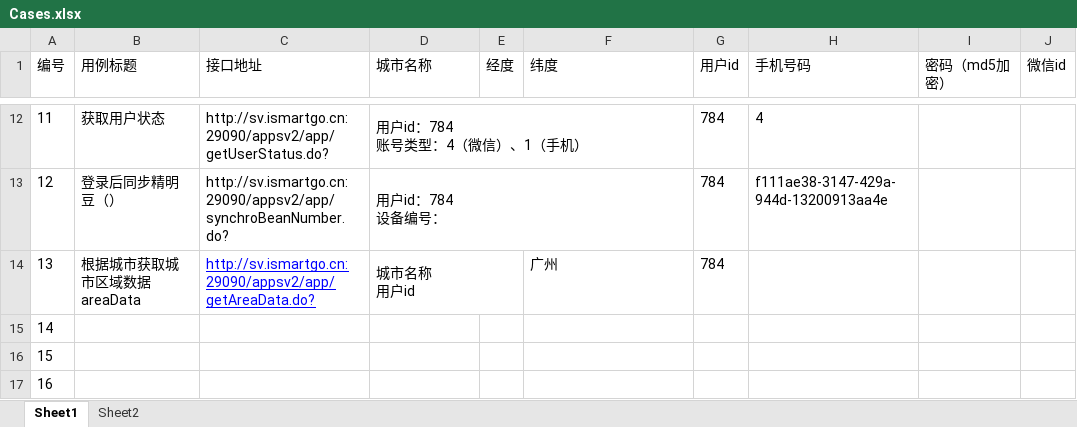
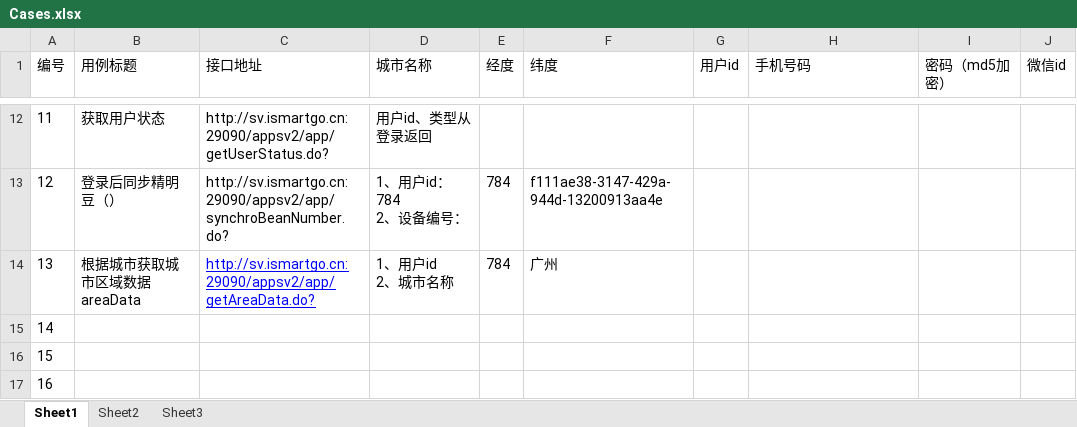
Before and after one commit to cjiangym/InterfaceTesting, an Excel workbook: InterfaceTesting/Cases.xlsx, sheet Sheet1, drawn as a sheet; only a part is shown, gaps mark what is left out; values as stored, in another font and other column widths than the file's, no borders; ↵ is a line break in a cell; the diff covers the shown part only; the diff names each change by its address in the sheet, - before the commit and + after, or states it on an @@ line.

```diff
--- a/InterfaceTesting/Cases.xlsx (sheet Sheet1)
+++ b/InterfaceTesting/Cases.xlsx (sheet Sheet1)
+sheet tab: Sheet3
-D12 (城市名称): 用户id：784 ↵ 账号类型：4（微信）、1（手机）
+D12 (城市名称): 用户id、类型从登录返回
-D12:F12 merged
-G12:G14 (用户id): 784
+G12:G14 (用户id): (empty)
-H12 (手机号码): 4
+H12 (手机号码): (empty)
-D13 (城市名称): 用户id：784 ↵ 设备编号：
+D13 (城市名称): 1、用户id：784 ↵ 2、设备编号：
-D13:F13 merged
-E13:E14 (经度): (empty)
+E13:E14 (经度): 784
-F13 (纬度): (empty)
+F13 (纬度): f111ae38-3147-429a-944d-13200913aa4e
-H13 (手机号码): f111ae38-3147-429a-944d-13200913aa4e
+H13 (手机号码): (empty)
-D14 (城市名称): 城市名称 ↵ 用户id
+D14 (城市名称): 1、用户id ↵ 2、城市名称
-D14:E14 merged
```
Also changed, not shown: 36 edited cells and merged cells elsewhere in this sheet, sheet Sheet2, 6 other files.
